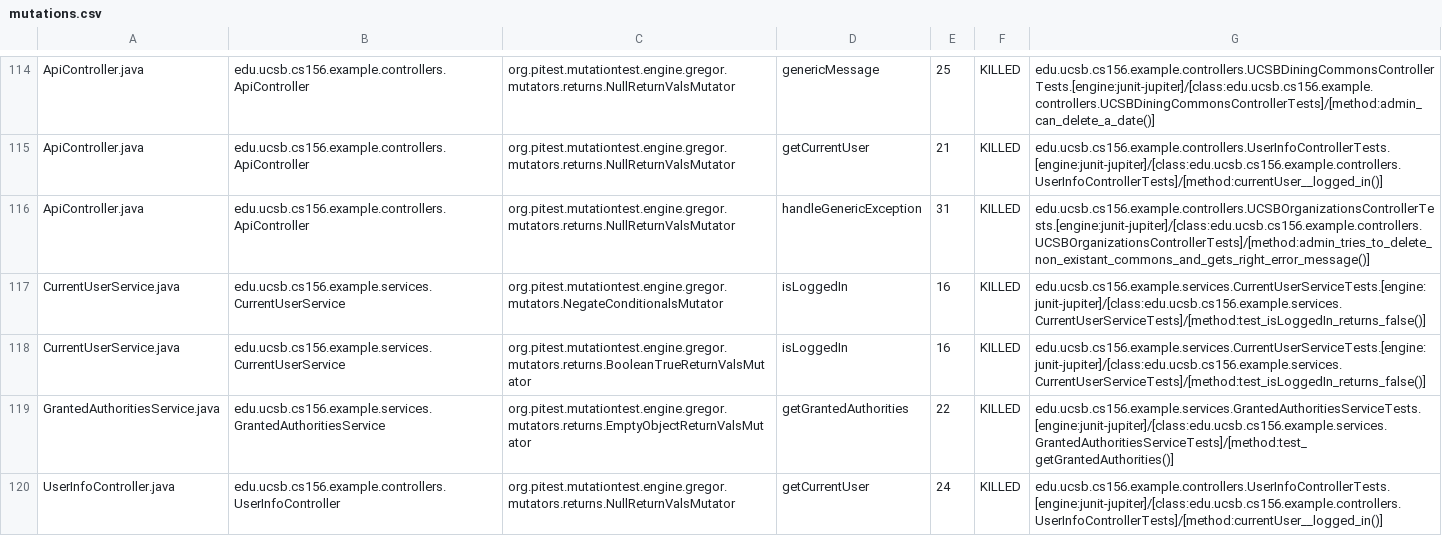
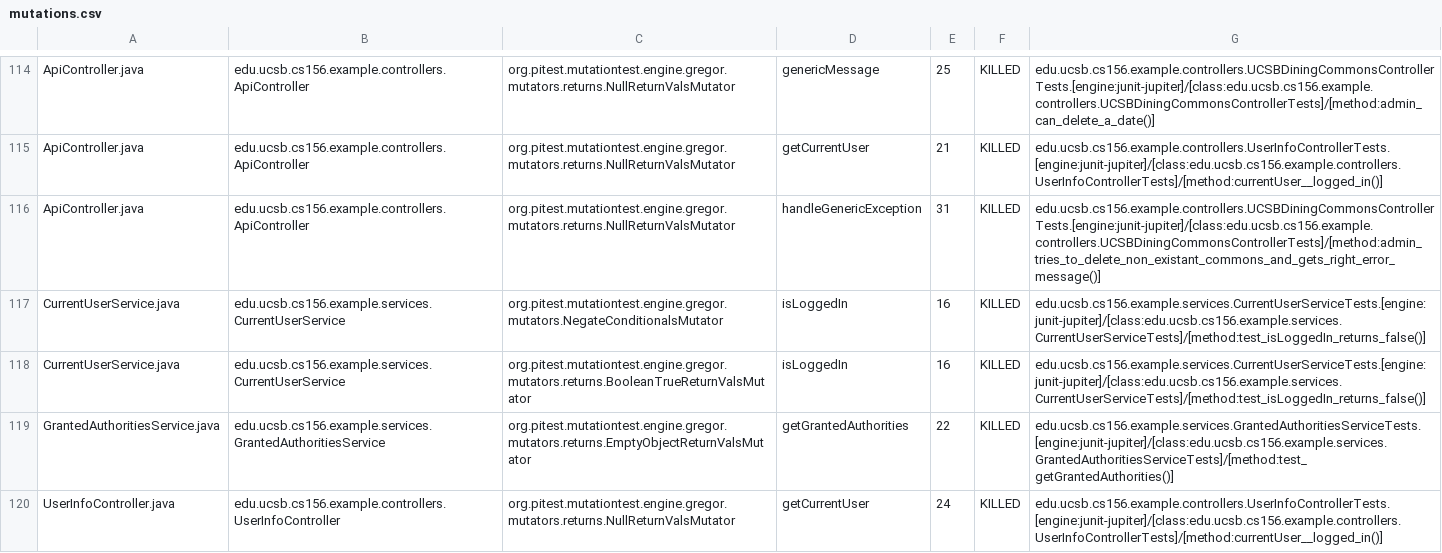
Before and after one commit to ucsb-cs156-w24/team02-w24-5pm-3, a CSV file: prs/74/pitest/mutations.csv, drawn as a sheet; only a part is shown, gaps mark what is left out.

Commit message:
Deploying to gh-pages from @ ucsb-cs156-w24/team02-w24-5pm-3@70d5dd090f60d180d56aaa75af14126df83120fb 🚀

```diff
--- a/prs/74/pitest/mutations.csv
+++ b/prs/74/pitest/mutations.csv
@@ -115,3 +115,3 @@ ApiController.java,edu.ucsb.cs156.example.controllers.ApiController,org.pitest.m
 ApiController.java,edu.ucsb.cs156.example.controllers.ApiController,org.pitest.mutationtest.engine.gregor.mutators.returns.NullReturnValsMutator,getCurrentUser,21,KILLED,edu.ucsb.cs156.example.controllers.UserInfoControllerTests.[engine:junit-jupiter]/[class:edu.ucsb.cs156.example.controllers.UserInfoControllerTests]/[method:currentUser__logged_in()]
-ApiController.java,edu.ucsb.cs156.example.controllers.ApiController,org.pitest.mutationtest.engine.gregor.mutators.returns.NullReturnValsMutator,handleGenericException,31,KILLED,edu.ucsb.cs156.example.controllers.UCSBOrganizationsControllerTests.[engine:junit-jupiter]/[class:edu.ucsb.cs156.example.controllers.UCSBOrganizationsControllerTests]/[method:admin_tries_to_delete_non_existant_commons_and_gets_right_error_message()]
+ApiController.java,edu.ucsb.cs156.example.controllers.ApiController,org.pitest.mutationtest.engine.gregor.mutators.returns.NullReturnValsMutator,handleGenericException,31,KILLED,edu.ucsb.cs156.example.controllers.UCSBDiningCommonsControllerTests.[engine:junit-jupiter]/[class:edu.ucsb.cs156.example.controllers.UCSBDiningCommonsControllerTests]/[method:admin_tries_to_delete_non_existant_commons_and_gets_right_error_message()]
 CurrentUserService.java,edu.ucsb.cs156.example.services.CurrentUserService,org.pitest.mutationtest.engine.gregor.mutators.NegateConditionalsMutator,isLoggedIn,16,KILLED,edu.ucsb.cs156.example.services.CurrentUserServiceTests.[engine:junit-jupiter]/[class:edu.ucsb.cs156.example.services.CurrentUserServiceTests]/[method:test_isLoggedIn_returns_false()]
```
Also changed, not shown: 15 other files.
